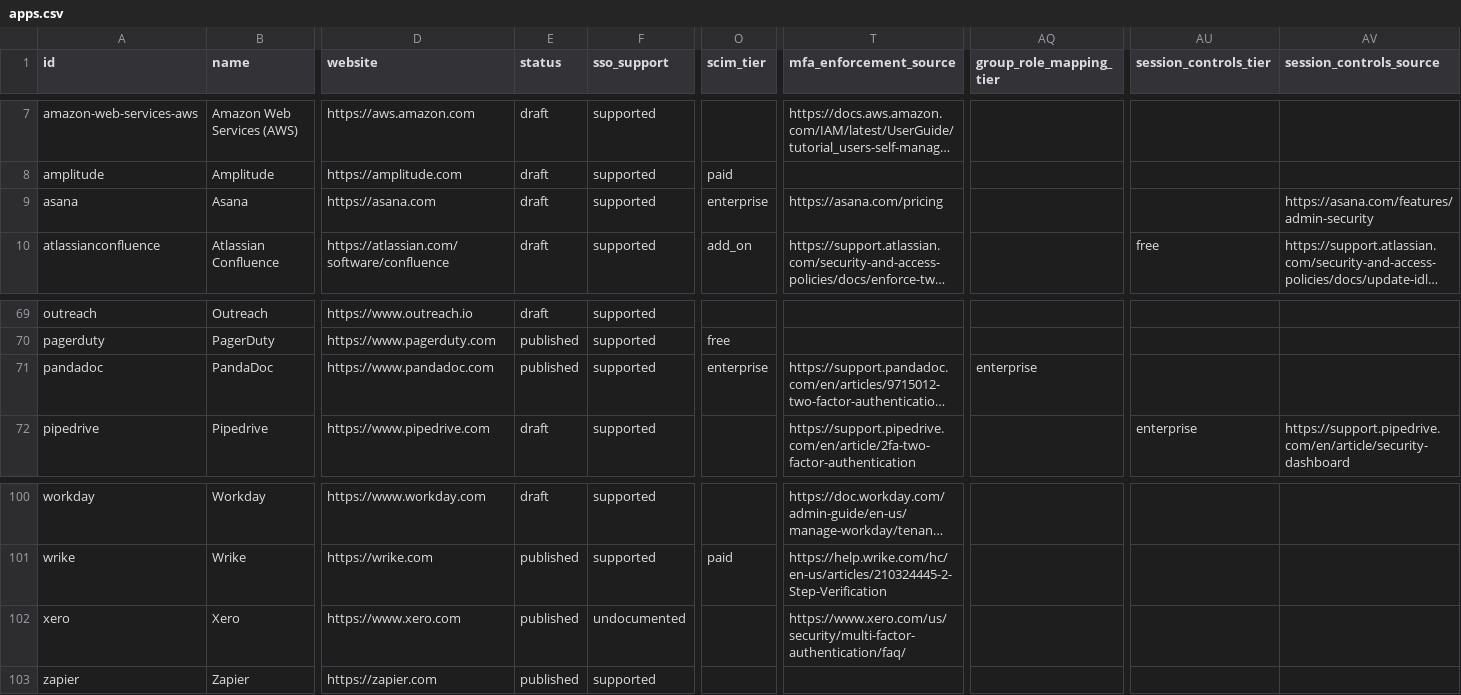
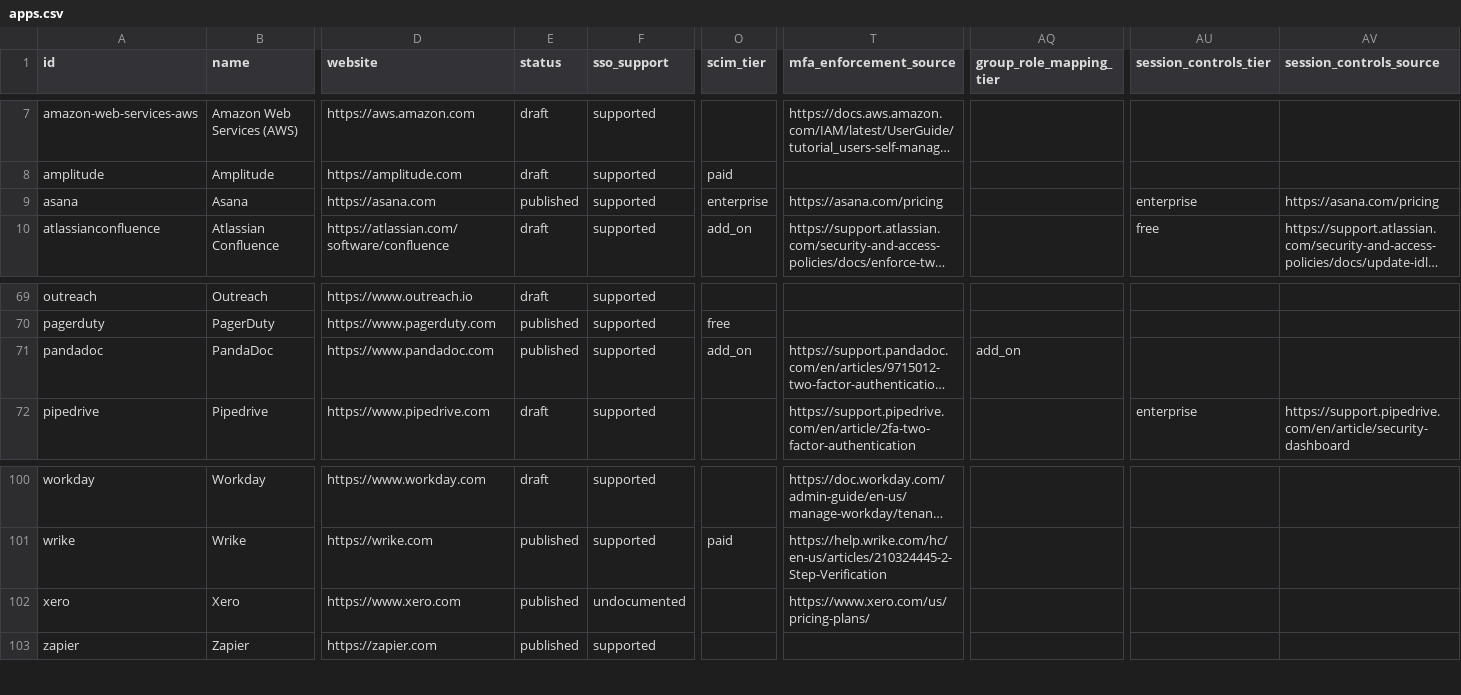
Before and after one commit to prithvikrishnab4u/VetThe.App, a CSV file: site/static/data/apps.csv, drawn as a sheet; only a part is shown, gaps mark what is left out; long unchanged cells end in …; the diff names each change by its address in the sheet, - before the commit and + after, or states it on an @@ line.

```diff
--- a/site/static/data/apps.csv
+++ b/site/static/data/apps.csv
-E9 (status): draft
+E9 (status): published
-AU9 (session_controls_tier): (empty)
+AU9 (session_controls_tier): enterprise
-AV9 (session_controls_source): https://asana.com/features/admin-security
+AV9 (session_controls_source): https://asana.com/pricing
-O71 (scim_tier): enterprise
+O71 (scim_tier): add_on
-AQ71 (group_role_mapping_tier): enterprise
+AQ71 (group_role_mapping_tier): add_on
-T102 (mfa_enforcement_source): https://www.xero.com/us/security/multi-factor-authentication/faq/
+T102 (mfa_enforcement_source): https://www.xero.com/us/pricing-plans/
```
Also changed, not shown: 5 other files.
